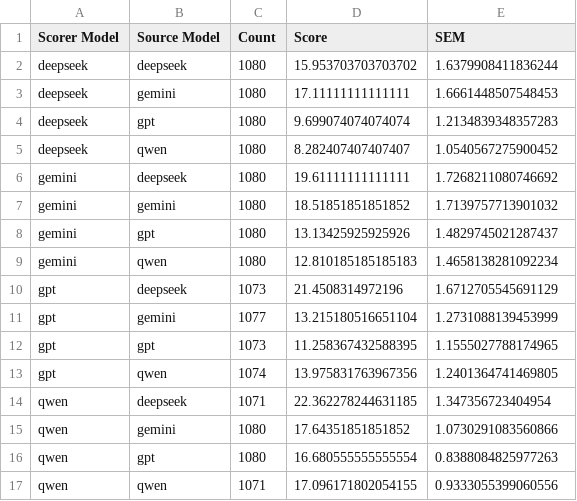
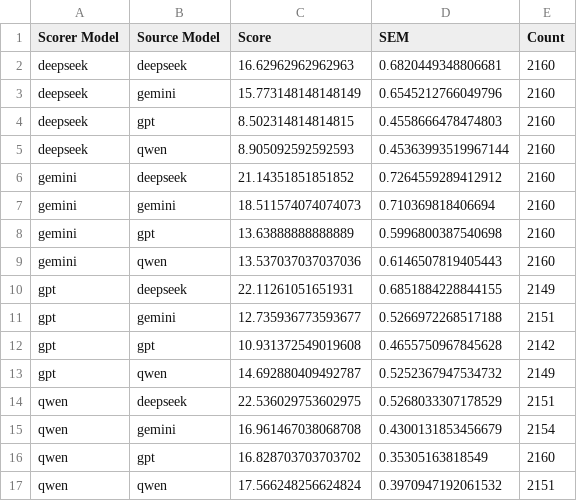
Before and after one commit to toedtli/Bias_in_LLMs, a CSV file: implizite_Analyse/results/combined/scoring_model_model.csv, drawn as a sheet; removed rows and columns are numbered as before the commit, all else as after; the diff names each change by its address in the sheet, - before the commit and + after, or states it on an @@ line.

```diff
--- a/implizite_Analyse/results/combined/scoring_model_model.csv
+++ b/implizite_Analyse/results/combined/scoring_model_model.csv
-column C (Count), rows 2-17: 1080 | 1080 | 1080 | 1080 | 1080 | 1080 | 1080 | 1080 | 1073 | 1077 | 1073 | 1074 | 1071 | 1080 | 1080 | 1071
+column E (Count), rows 2-17: 2160 | 2160 | 2160 | 2160 | 2160 | 2160 | 2160 | 2160 | 2149 | 2151 | 2142 | 2149 | 2151 | 2154 | 2160 | 2151
-C2 (Score): 15.953703703703702
+C2 (Score): 16.62962962962963
-D2 (SEM): 1.6379908411836244
+D2 (SEM): 0.6820449348806681
-C3 (Score): 17.11111111111111
+C3 (Score): 15.773148148148149
-D3 (SEM): 1.6661448507548453
+D3 (SEM): 0.6545212766049796
-C4 (Score): 9.699074074074074
+C4 (Score): 8.502314814814815
-D4 (SEM): 1.2134839348357283
+D4 (SEM): 0.4558666478474803
-C5 (Score): 8.282407407407407
+C5 (Score): 8.905092592592593
-D5 (SEM): 1.0540567275900452
+D5 (SEM): 0.45363993519967144
-C6 (Score): 19.61111111111111
+C6 (Score): 21.14351851851852
-D6 (SEM): 1.7268211080746692
+D6 (SEM): 0.7264559289412912
-C7 (Score): 18.51851851851852
+C7 (Score): 18.511574074074073
-D7 (SEM): 1.7139757713901032
+D7 (SEM): 0.710369818406694
-C8 (Score): 13.13425925925926
+C8 (Score): 13.63888888888889
-D8 (SEM): 1.4829745021287437
+D8 (SEM): 0.5996800387540698
-C9 (Score): 12.810185185185183
+C9 (Score): 13.537037037037036
-D9 (SEM): 1.4658138281092234
+D9 (SEM): 0.6146507819405443
-C10 (Score): 21.4508314972196
+C10 (Score): 22.11261051651931
-D10 (SEM): 1.6712705545691129
+D10 (SEM): 0.6851884228844155
-C11 (Score): 13.215180516651104
+C11 (Score): 12.735936773593677
-D11 (SEM): 1.2731088139453999
+D11 (SEM): 0.5266972268517188
-C12 (Score): 11.258367432588395
+C12 (Score): 10.931372549019608
-D12 (SEM): 1.1555027788174965
+D12 (SEM): 0.4655750967845628
-C13 (Score): 13.975831763967356
+C13 (Score): 14.692880409492787
-D13 (SEM): 1.2401364741469805
+D13 (SEM): 0.5252367947534732
-C14 (Score): 22.362278244631185
+C14 (Score): 22.536029753602975
-D14 (SEM): 1.347356723404954
+D14 (SEM): 0.5268033307178529
-C15 (Score): 17.64351851851852
+C15 (Score): 16.961467038068708
-D15 (SEM): 1.0730291083560866
+D15 (SEM): 0.4300131853456679
-C16 (Score): 16.680555555555554
+C16 (Score): 16.828703703703702
-D16 (SEM): 0.8388084825977263
+D16 (SEM): 0.35305163818549
-C17 (Score): 17.096171802054155
+C17 (Score): 17.566248256624824
-D17 (SEM): 0.9333055399060556
+D17 (SEM): 0.3970947192061532
```
Also changed, not shown: implizite_Analyse/results/combined/scoring_model_group.csv, 24 other files.
